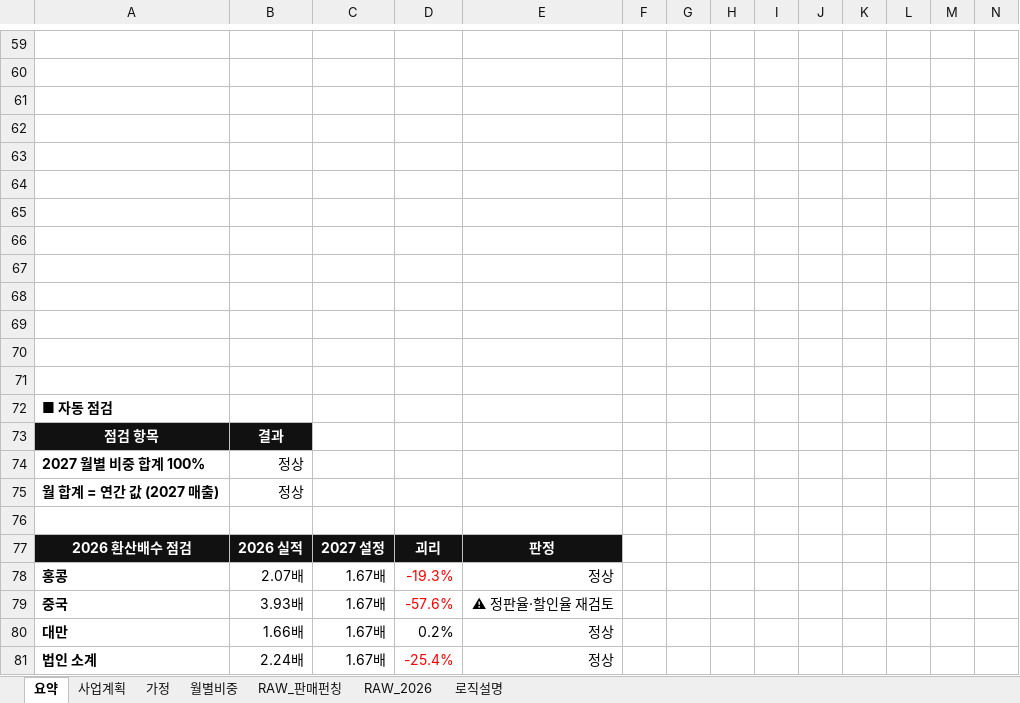
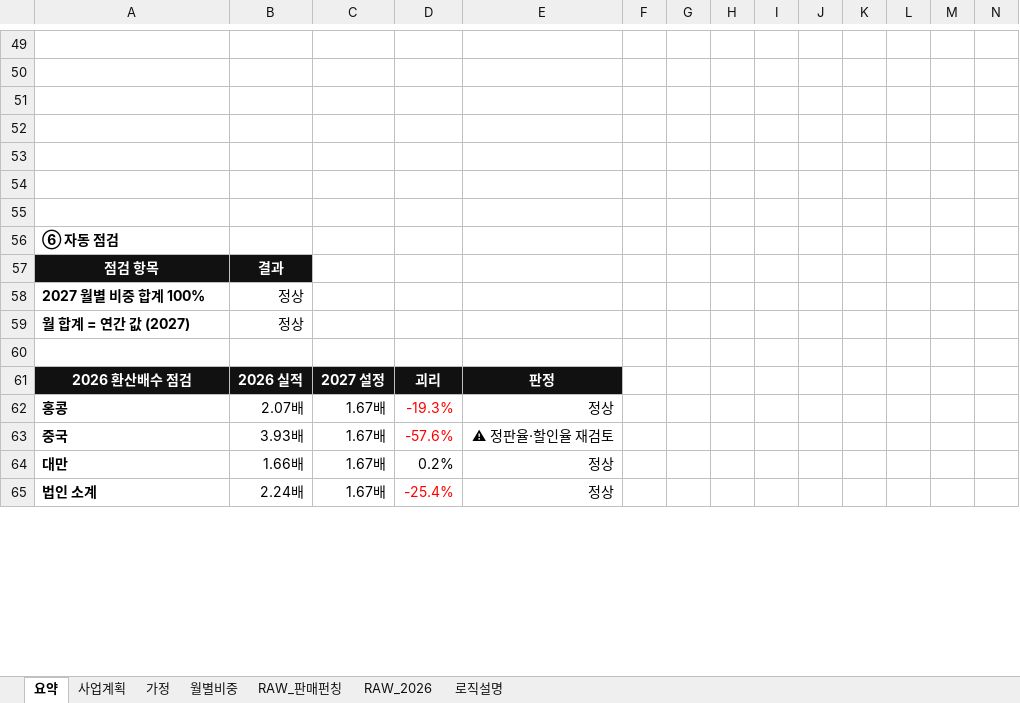
Before and after one commit to kimi-0101/-, an Excel workbook: 2027_TNH_사업계획_수정.xlsx, sheet 요약, drawn as a sheet; only a part is shown, gaps mark what is left out; values as stored, in another font and other column widths than the file's, no borders; charts and pictures and conditional formats not drawn; removed rows and columns are numbered as before the commit, all else as after; the diff covers the shown part only; the diff names each change by its address in the sheet, - before the commit and + after, or states it on an @@ line.

```diff
--- a/2027_TNH_사업계획_수정.xlsx (sheet 요약)
+++ b/2027_TNH_사업계획_수정.xlsx (sheet 요약)
-row 66: (empty)
-row 67: (empty)
-row 68: (empty)
-row 69: (empty)
-row 70: (empty)
-row 71: (empty)
-A56: ■ 자동 점검
+A56: ⑥ 자동 점검
-A59: 월 합계 = 연간 값 (2027 매출)
+A59: 월 합계 = 연간 값 (2027)
```
Also changed, not shown: 24 added rows, 34 removed rows, 7 edited cells and cell formats elsewhere in this sheet, sheet 월별비중, sheet 가정, formulas that keep their value, charts or pictures.
